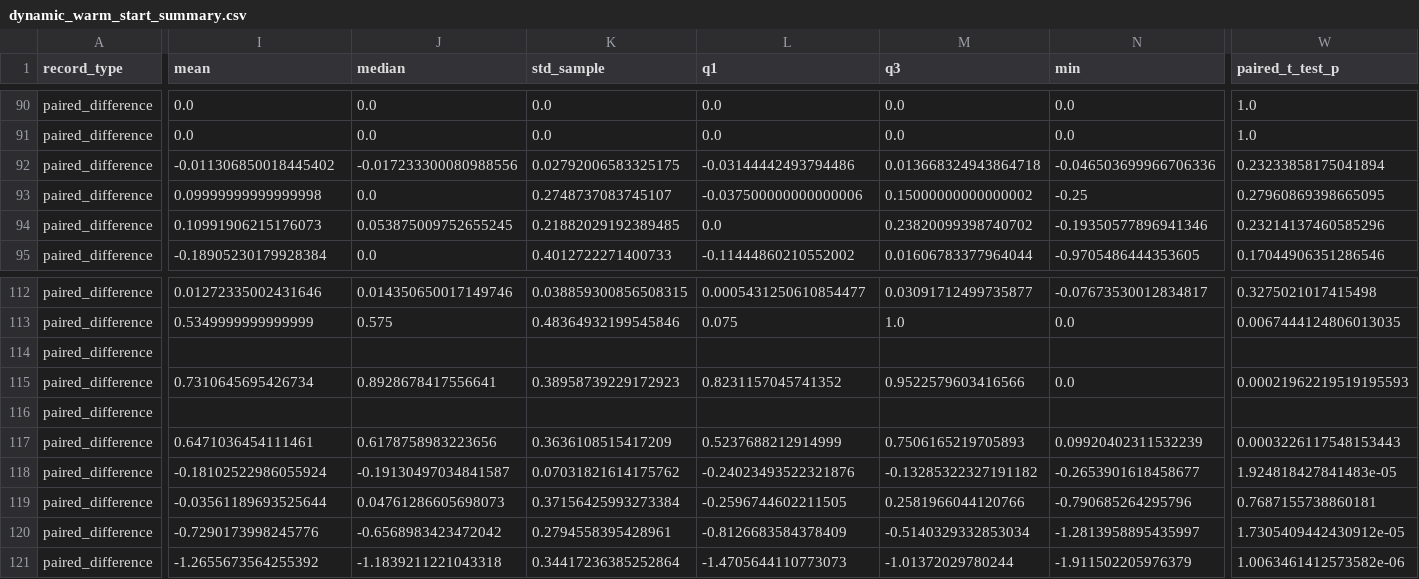
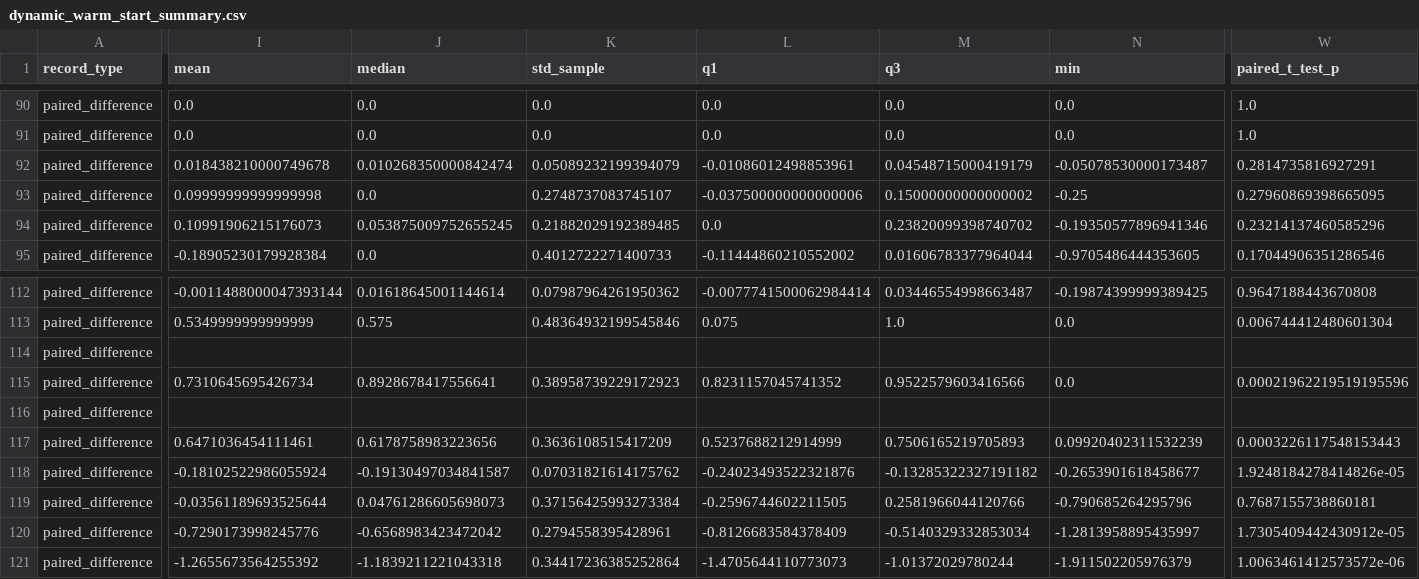
Before and after one commit to Traveller-eng/nsga2-pso-3d-path-planning, a CSV file: experiments/results/dynamic_warm_start_summary.csv, drawn as a sheet; only a part is shown, gaps mark what is left out; the diff covers the shown part only; the diff names each change by its address in the sheet, - before the commit and + after, or states it on an @@ line.

```diff
--- a/experiments/results/dynamic_warm_start_summary.csv
+++ b/experiments/results/dynamic_warm_start_summary.csv
-I92 (mean): -0.011306850018445402
+I92 (mean): 0.018438210000749678
-J92 (median): -0.017233300080988556
+J92 (median): 0.010268350000842474
-K92 (std_sample): 0.02792006583325175
+K92 (std_sample): 0.05089232199394079
-L92 (q1): -0.03144442493794486
+L92 (q1): -0.01086012498853961
-M92 (q3): 0.013668324943864718
+M92 (q3): 0.04548715000419179
-N92 (min): -0.046503699966706336
+N92 (min): -0.05078530000173487
-W92 (paired_t_test_p): 0.23233858175041894
+W92 (paired_t_test_p): 0.2814735816927291
-I112 (mean): 0.01272335002431646
+I112 (mean): -0.0011488000047393144
-J112 (median): 0.014350650017149746
+J112 (median): 0.01618645001144614
-K112 (std_sample): 0.038859300856508315
+K112 (std_sample): 0.07987964261950362
-L112 (q1): 0.0005431250610854477
+L112 (q1): -0.0077741500062984414
-M112 (q3): 0.03091712499735877
+M112 (q3): 0.03446554998663487
-N112 (min): -0.07673530012834817
+N112 (min): -0.19874399999389425
-W112 (paired_t_test_p): 0.3275021017415498
+W112 (paired_t_test_p): 0.9647188443670808
-W113 (paired_t_test_p): 0.0067444124806013035
+W113 (paired_t_test_p): 0.006744412480601304
-W115 (paired_t_test_p): 0.00021962219519195593
+W115 (paired_t_test_p): 0.00021962219519195596
-W118 (paired_t_test_p): 1.924818427841483e-05
+W118 (paired_t_test_p): 1.9248184278414826e-05
-W121 (paired_t_test_p): 1.0063461412573582e-06
+W121 (paired_t_test_p): 1.0063461412573572e-06
```
Also changed, not shown: 135 edited cells elsewhere in this file, 26 other files.
